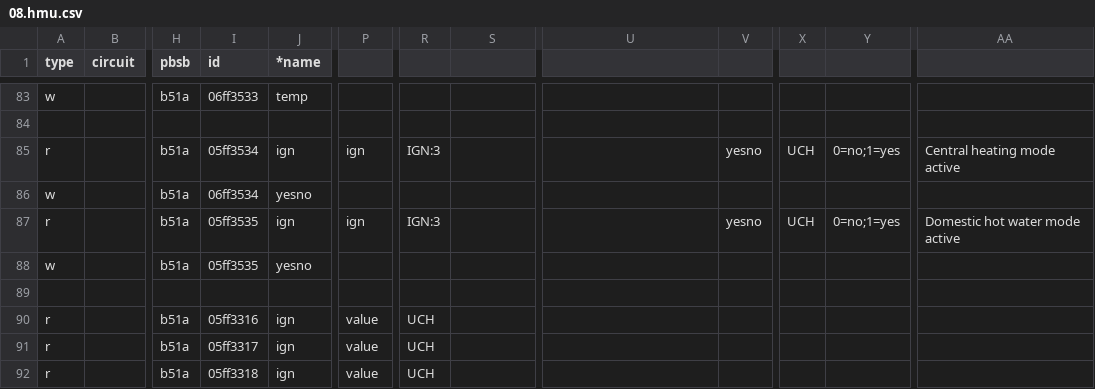
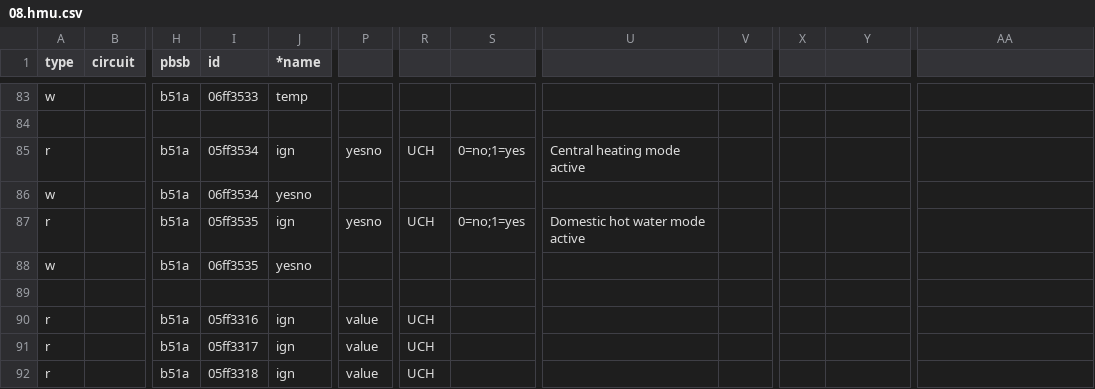
Before and after one commit to stgm/ebus.github.io, a CSV file: en/vaillant/08.hmu.csv, drawn as a sheet; only a part is shown, gaps mark what is left out; the diff names each change by its address in the sheet, - before the commit and + after, or states it on an @@ line.

Commit message:
fixes

```diff
--- a/en/vaillant/08.hmu.csv
+++ b/en/vaillant/08.hmu.csv
-P85: ign
+P85: yesno
-R85: IGN:3
+R85: UCH
-S85: (empty)
+S85: 0=no;1=yes
-U85: (empty)
+U85: Central heating mode active
-V85: yesno
+V85: (empty)
-X85: UCH
+X85: (empty)
-Y85: 0=no;1=yes
+Y85: (empty)
-AA85: Central heating mode active
+AA85: (empty)
-P87: ign
+P87: yesno
-R87: IGN:3
+R87: UCH
-S87: (empty)
+S87: 0=no;1=yes
-U87: (empty)
+U87: Domestic hot water mode active
-V87: yesno
+V87: (empty)
-X87: UCH
+X87: (empty)
-Y87: 0=no;1=yes
+Y87: (empty)
-AA87: Domestic hot water mode active
+AA87: (empty)
-I88 (id): 05ff3535
+I88 (id): 06ff3535
```
